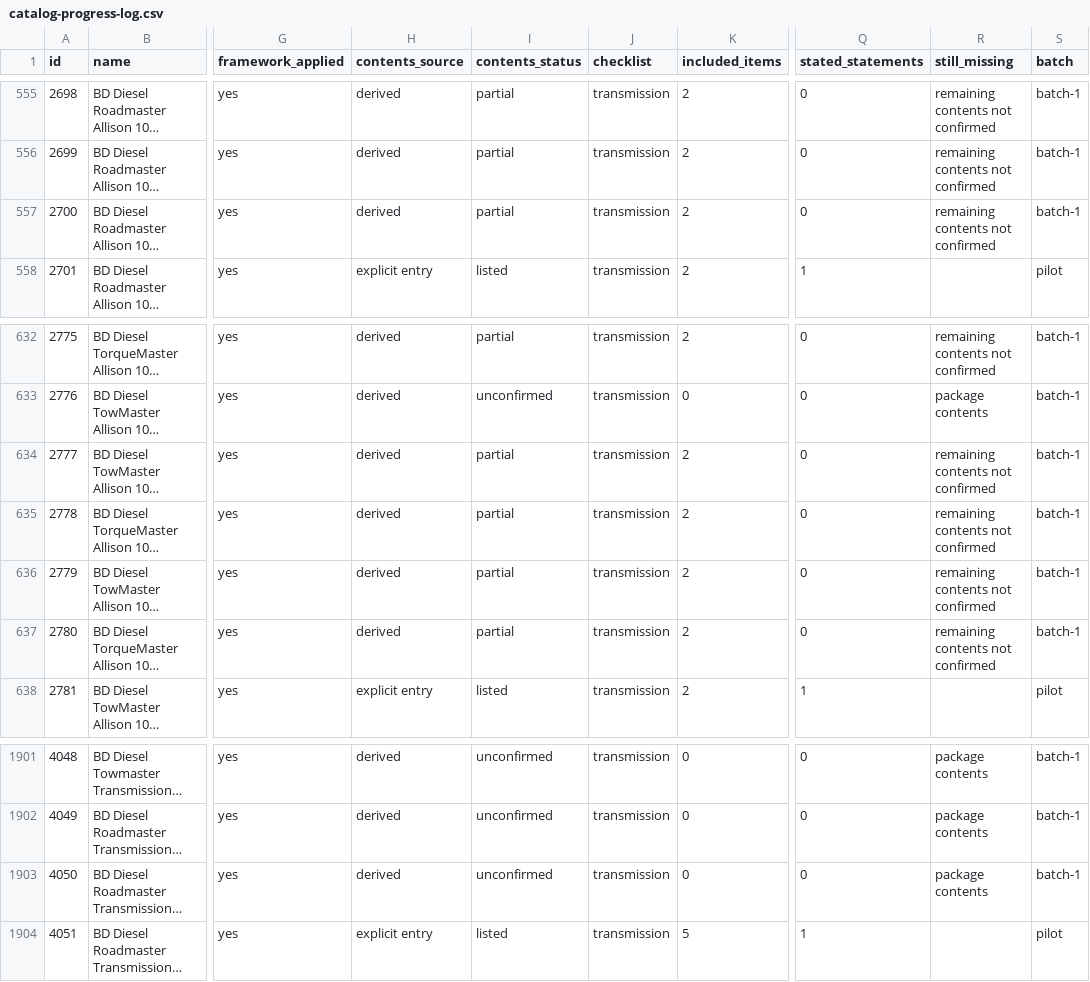
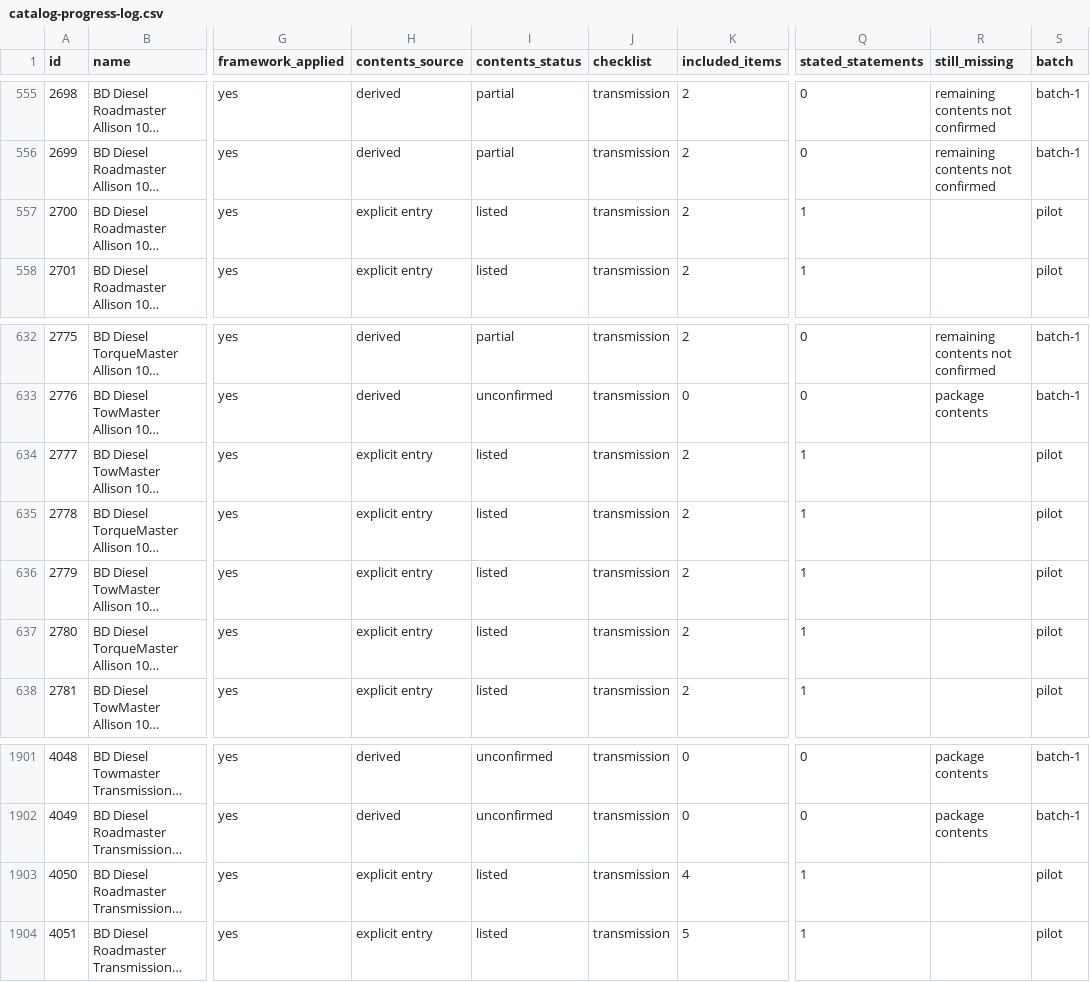
Before and after one commit to drivoraparts/drivoraparts, a CSV file: docs/catalog-progress-log.csv, drawn as a sheet; only a part is shown, gaps mark what is left out; long unchanged cells end in …; the diff names each change by its address in the sheet, - before the commit and + after, or states it on an @@ line.

```diff
--- a/docs/catalog-progress-log.csv
+++ b/docs/catalog-progress-log.csv
-H557 (contents_source): derived
+H557 (contents_source): explicit entry
-I557 (contents_status): partial
+I557 (contents_status): listed
-Q557 (stated_statements): 0
+Q557 (stated_statements): 1
-R557 (still_missing): remaining contents not confirmed
+R557 (still_missing): (empty)
-S557 (batch): batch-1
+S557 (batch): pilot
-H634:H637 (contents_source): derived
+H634:H637 (contents_source): explicit entry
-I634:I637 (contents_status): partial
+I634:I637 (contents_status): listed
-Q634:Q637 (stated_statements): 0
+Q634:Q637 (stated_statements): 1
-R634:R637 (still_missing): remaining contents not confirmed
+R634:R637 (still_missing): (empty)
-S634:S637 (batch): batch-1
+S634:S637 (batch): pilot
-H1903 (contents_source): derived
+H1903 (contents_source): explicit entry
-I1903 (contents_status): unconfirmed
+I1903 (contents_status): listed
-K1903 (included_items): 0
+K1903 (included_items): 4
-Q1903 (stated_statements): 0
+Q1903 (stated_statements): 1
-R1903 (still_missing): package contents
+R1903 (still_missing): (empty)
-S1903 (batch): batch-1
+S1903 (batch): pilot
```
Also changed, not shown: 2 other files.
